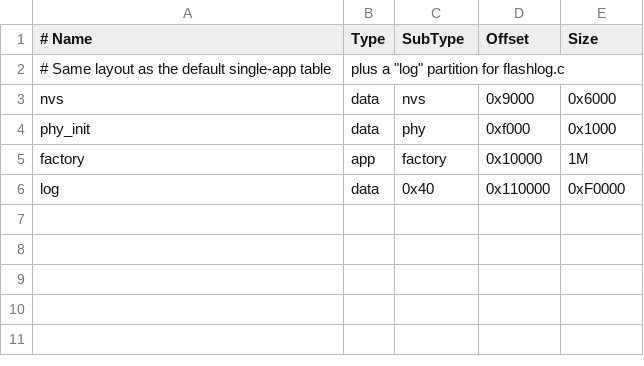
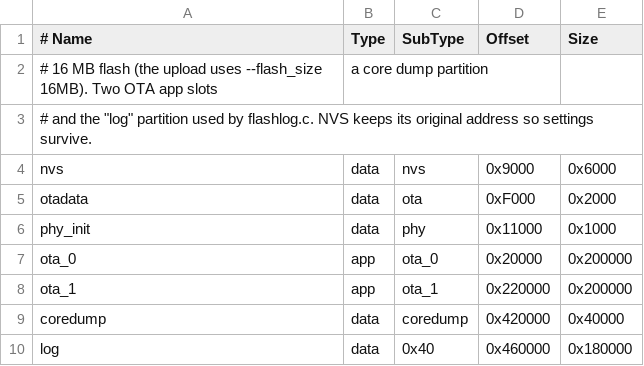
Before and after one commit to NotActuallyBlue/esp32s3-isotp-gvret, a CSV file: partitions.csv, drawn as a sheet.

```diff
--- a/partitions.csv
+++ b/partitions.csv
@@ -1,6 +1,10 @@
 # Name,     Type, SubType, Offset,   Size
-# Same layout as the default single-app table, plus a "log" partition for flashlog.c
+# 16 MB flash (the upload uses --flash_size 16MB). Two OTA app slots, a core dump partition,
+# and the "log" partition used by flashlog.c. NVS keeps its original address so settings survive.
 nvs,        data, nvs,     0x9000,   0x6000
-phy_init,   data, phy,     0xf000,   0x1000
-factory,    app,  factory, 0x10000,  1M
-log,        data, 0x40,    0x110000, 0xF0000
+otadata,    data, ota,     0xF000,   0x2000
+phy_init,   data, phy,     0x11000,  0x1000
+ota_0,      app,  ota_0,   0x20000,  0x200000
+ota_1,      app,  ota_1,   0x220000, 0x200000
+coredump,   data, coredump,0x420000, 0x40000
+log,        data, 0x40,    0x460000, 0x180000
```
Also changed, not shown: 5 other files.
